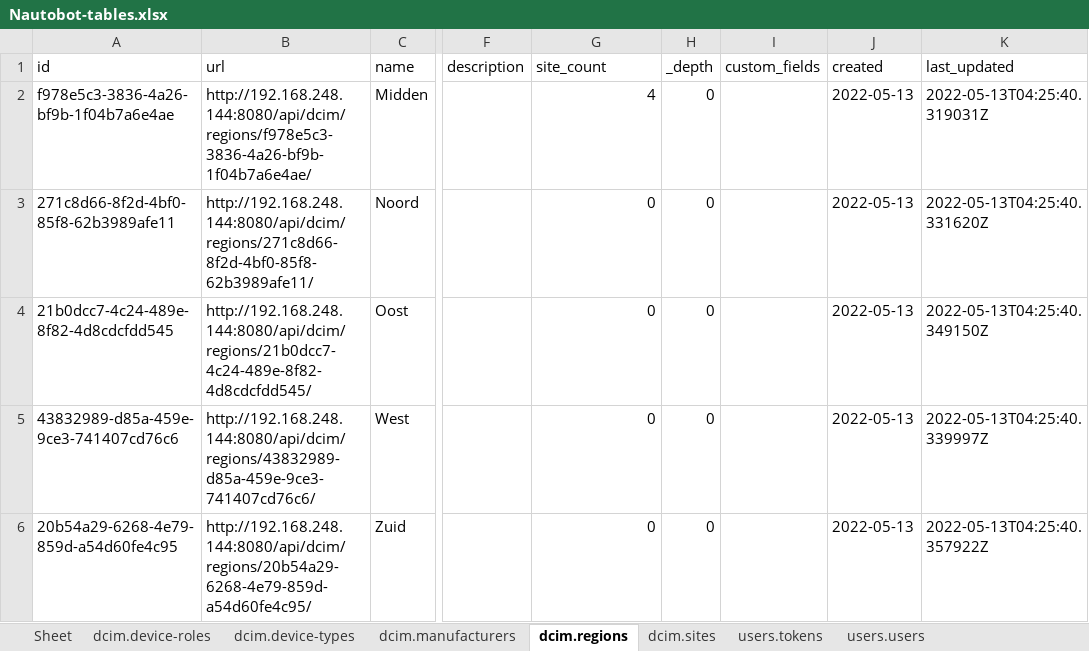
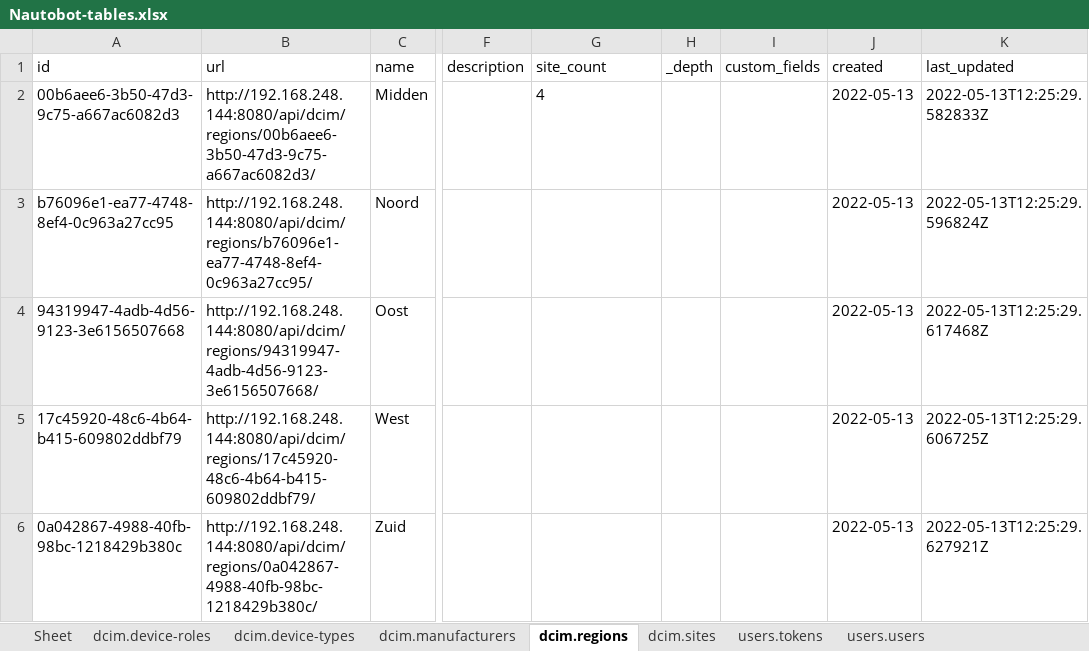
Before and after one commit to hans-vvv/Nautobot-Excel, an Excel workbook: Nautobot-tables.xlsx, sheet dcim.regions, drawn as a sheet; only a part is shown, gaps mark what is left out; values as stored, in another font and other column widths than the file's, no borders; the diff names each change by its address in the sheet, - before the commit and + after, or states it on an @@ line.

```diff
--- a/Nautobot-tables.xlsx (sheet dcim.regions)
+++ b/Nautobot-tables.xlsx (sheet dcim.regions)
-A2 (id): f978e5c3-3836-4a26-bf9b-1f04b7a6e4ae
+A2 (id): 00b6aee6-3b50-47d3-9c75-a667ac6082d3
-B2 (url): http://192.168.248.144:8080/api/dcim/regions/f978e5c3-3836-4a26-bf9b-1f04b7a6e4ae/
+B2 (url): http://192.168.248.144:8080/api/dcim/regions/00b6aee6-3b50-47d3-9c75-a667ac6082d3/
-G2 alignment: right
+G2 alignment: left
-H2:H6 (_depth): 0
+H2:H6 (_depth): (empty)
-K2 (last_updated): 2022-05-13T04:25:40.319031Z
+K2 (last_updated): 2022-05-13T12:25:29.582833Z
-A3 (id): 271c8d66-8f2d-4bf0-85f8-62b3989afe11
+A3 (id): b76096e1-ea77-4748-8ef4-0c963a27cc95
-B3 (url): http://192.168.248.144:8080/api/dcim/regions/271c8d66-8f2d-4bf0-85f8-62b3989afe11/
+B3 (url): http://192.168.248.144:8080/api/dcim/regions/b76096e1-ea77-4748-8ef4-0c963a27cc95/
-G3:G6 (site_count): 0
+G3:G6 (site_count): (empty)
-K3 (last_updated): 2022-05-13T04:25:40.331620Z
+K3 (last_updated): 2022-05-13T12:25:29.596824Z
-A4 (id): 21b0dcc7-4c24-489e-8f82-4d8cdcfdd545
+A4 (id): 94319947-4adb-4d56-9123-3e6156507668
-B4 (url): http://192.168.248.144:8080/api/dcim/regions/21b0dcc7-4c24-489e-8f82-4d8cdcfdd545/
+B4 (url): http://192.168.248.144:8080/api/dcim/regions/94319947-4adb-4d56-9123-3e6156507668/
-K4 (last_updated): 2022-05-13T04:25:40.349150Z
+K4 (last_updated): 2022-05-13T12:25:29.617468Z
-A5 (id): 43832989-d85a-459e-9ce3-741407cd76c6
+A5 (id): 17c45920-48c6-4b64-b415-609802ddbf79
-B5 (url): http://192.168.248.144:8080/api/dcim/regions/43832989-d85a-459e-9ce3-741407cd76c6/
+B5 (url): http://192.168.248.144:8080/api/dcim/regions/17c45920-48c6-4b64-b415-609802ddbf79/
-K5 (last_updated): 2022-05-13T04:25:40.339997Z
+K5 (last_updated): 2022-05-13T12:25:29.606725Z
-A6 (id): 20b54a29-6268-4e79-859d-a54d60fe4c95
+A6 (id): 0a042867-4988-40fb-98bc-1218429b380c
-B6 (url): http://192.168.248.144:8080/api/dcim/regions/20b54a29-6268-4e79-859d-a54d60fe4c95/
+B6 (url): http://192.168.248.144:8080/api/dcim/regions/0a042867-4988-40fb-98bc-1218429b380c/
-K6 (last_updated): 2022-05-13T04:25:40.357922Z
+K6 (last_updated): 2022-05-13T12:25:29.627921Z
```
Also changed, not shown: sheet dcim.sites, sheet dcim.device-roles, sheet users.users, sheet dcim.device-types, sheet dcim.manufacturers, sheet users.tokens, 1 other file.
